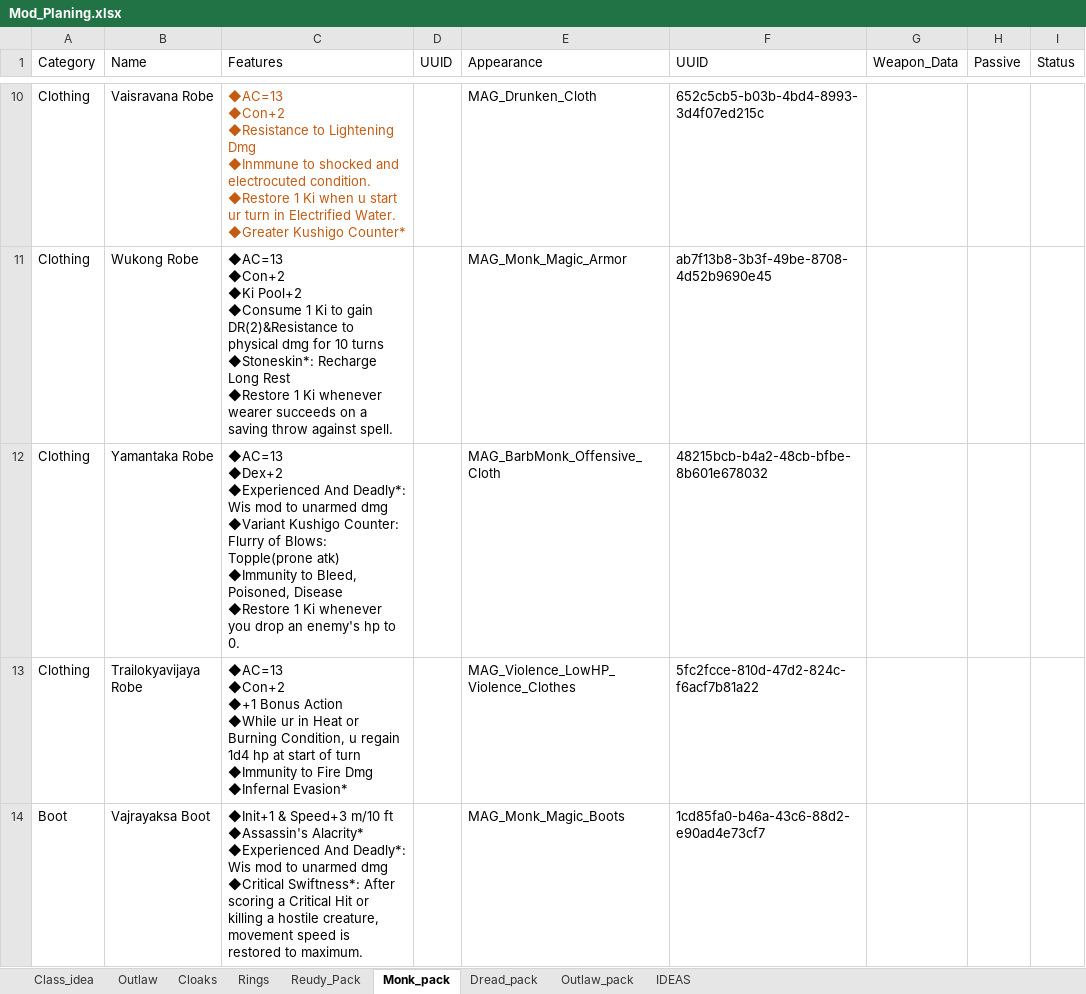
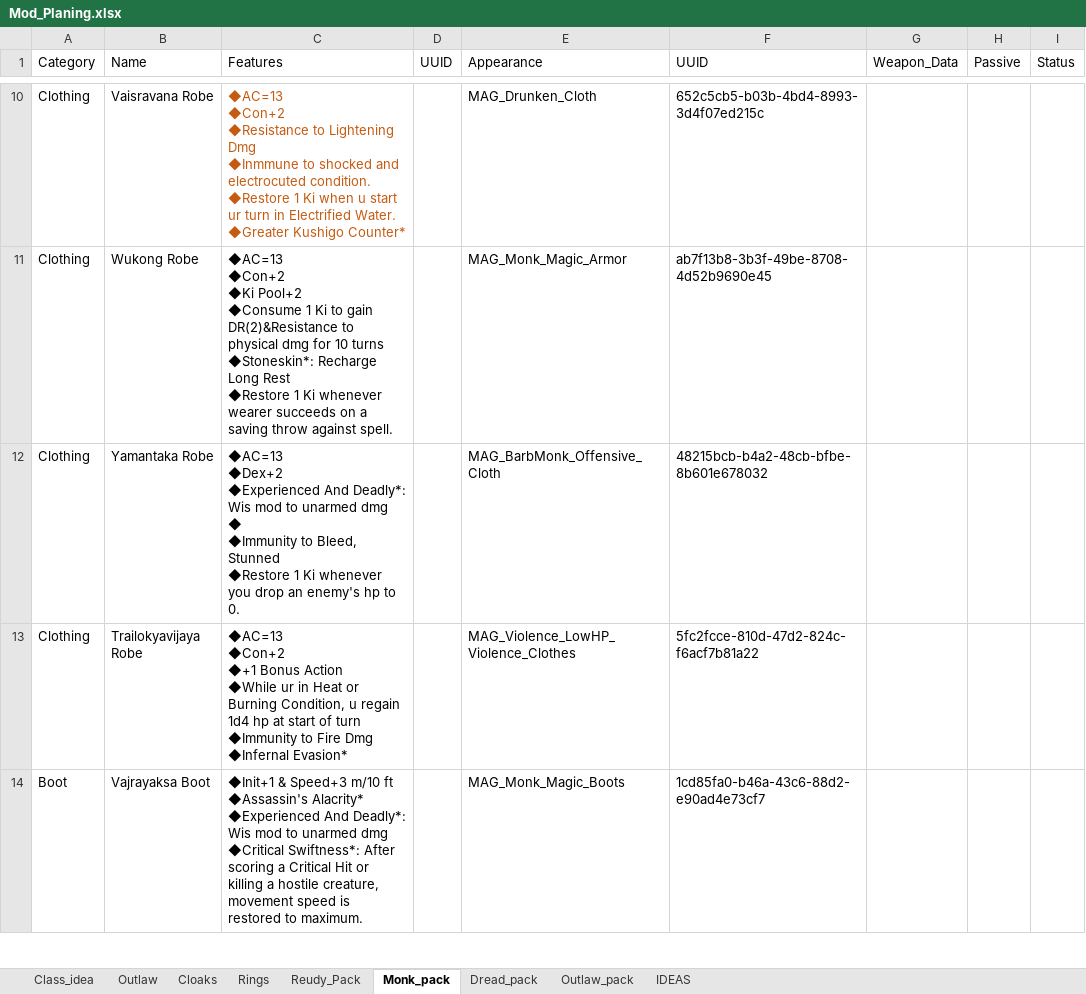
Before and after one commit to Ellomorce/elmods, an Excel workbook: ref/Mod_Planing.xlsx, sheet Monk_pack, drawn as a sheet; only a part is shown, gaps mark what is left out; values as stored, in another font and other column widths than the file's, no borders; ↵ is a line break in a cell; the diff names each change by its address in the sheet, - before the commit and + after, or states it on an @@ line.

```diff
--- a/ref/Mod_Planing.xlsx (sheet Monk_pack)
+++ b/ref/Mod_Planing.xlsx (sheet Monk_pack)
-C12 (Features): …unarmed dmg ↵ ◆Variant Kushigo Counter: Flurry of Blows: Topple(prone atk) ↵ ◆Immunity to Bleed, Poisoned, Disease ↵ ◆Restore 1…
+C12 (Features): …unarmed dmg ↵ ◆ ↵ ◆Immunity to Bleed, Stunned ↵ ◆Restore 1…
```
Also changed, not shown: 4 other files.
